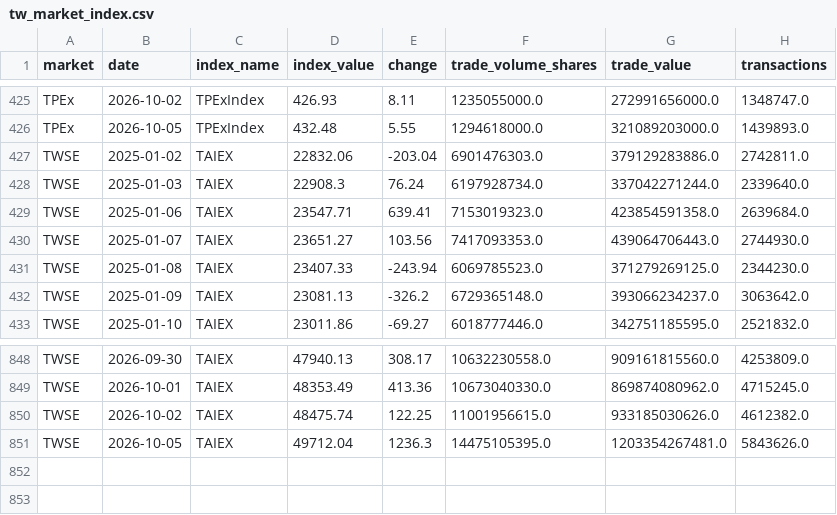
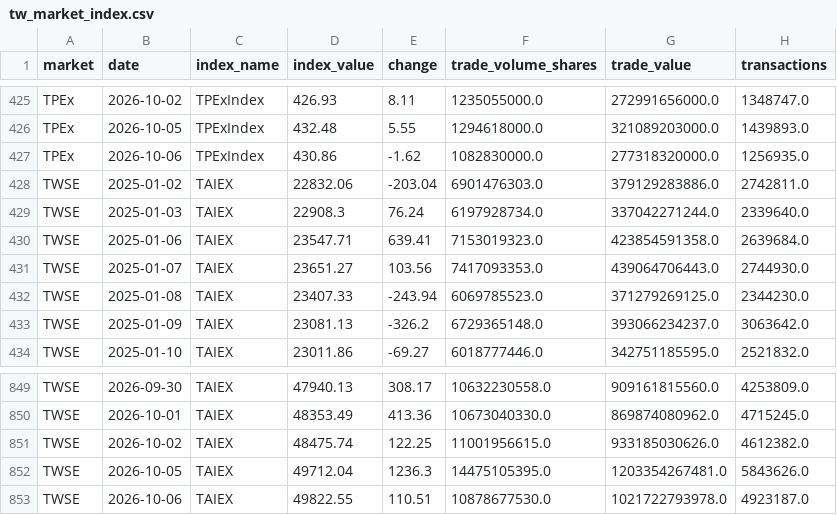
Before and after one commit to financeworker86/market-data-archive, a CSV file: data/tw_market_index.csv, drawn as a sheet; only a part is shown, gaps mark what is left out; the diff names each change by its address in the sheet, - before the commit and + after, or states it on an @@ line.

```diff
--- a/data/tw_market_index.csv
+++ b/data/tw_market_index.csv
+row 427: TPEx | 2026-10-06 | TPExIndex | 430.86 | -1.62 | 1082830000.0 | 277318320000.0 | 1256935.0
+row 853: TWSE | 2026-10-06 | TAIEX | 49822.55 | 110.51 | 10878677530.0 | 1021722793978.0 | 4923187.0
```
Also changed, not shown: data/stock_day/innovation_stock_day_2024_2026.csv, data/tw_pe_ratio.csv, 9 other files.
